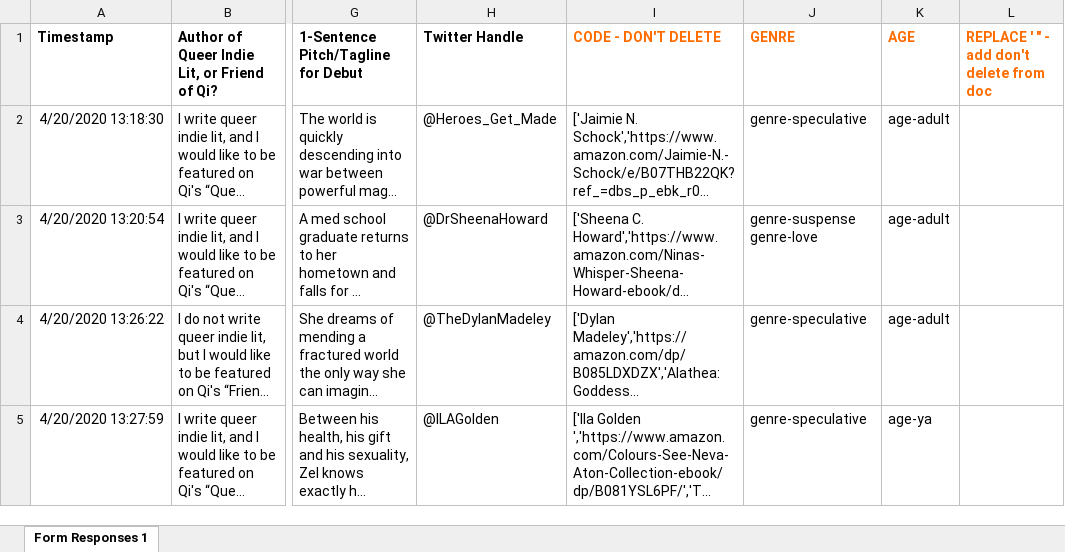
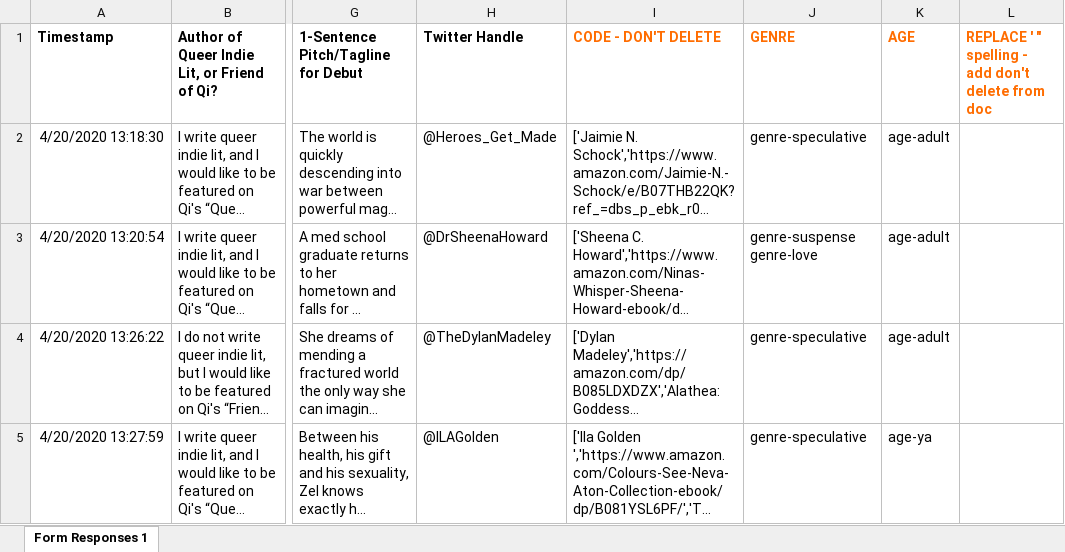
Before and after one commit to writerhaloscot/queerindie, an Excel workbook: data/data.xlsx, sheet Form Responses 1, drawn as a sheet; only a part is shown, gaps mark what is left out; long unchanged cells end in …; values as stored, in another font and other column widths than the file's, no borders; the diff names each change by its address in the sheet, - before the commit and + after, or states it on an @@ line.

```diff
--- a/data/data.xlsx (sheet Form Responses 1)
+++ b/data/data.xlsx (sheet Form Responses 1)
-L1: REPLACE ' " - add don't delete from doc
+L1: REPLACE ' " spelling - add don't delete from doc
```
Also changed, not shown: 1 other file.
